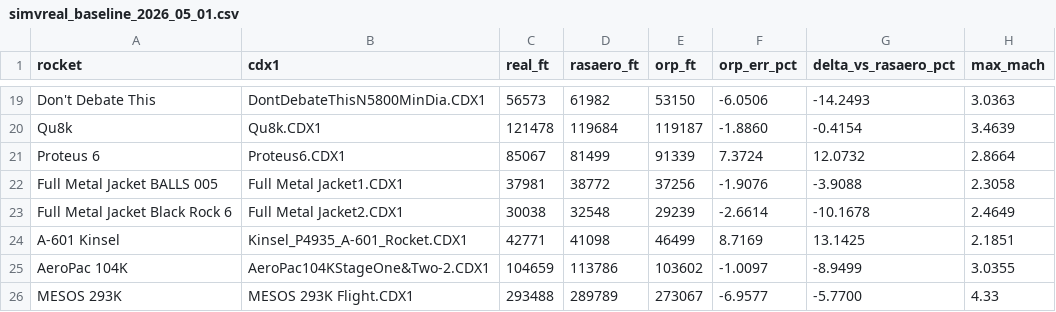
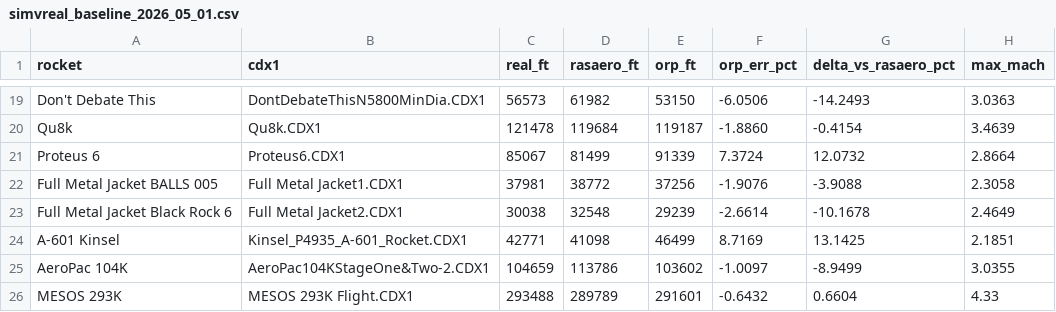
Before and after one commit to AidanSYu/openrocketsupersonic, a CSV file: paper/data/csv/simvreal_baseline_2026_05_01.csv, drawn as a sheet; only a part is shown, gaps mark what is left out; the diff names each change by its address in the sheet, - before the commit and + after, or states it on an @@ line.

Commit message:
MESOS 293K drift: revert to canonical v1.0 Zenodo value + add @Isolated to ablation test
The 2026-05-02 fresh test rerun showed MESOS apogee at 273,067 ft (-6.96%),
a -6.3 pp drift from the frozen 2026-05-01 baseline of 291,601 ft (-0.64%).
Root cause: JUnit 5 parallel execution corrupting the AblationConfig
'static volatile' flags injected into 5 production aerodynamic source
files by commit dad50c073. While SimVRealModelMechanismAblationTest
sweeps mutations, concurrent SimVRealBenchmarkTest.testMesosFlight reads
whichever flag value was most recently set, producing physics that does
not correspond to any single configuration.

Reverts:
- paper/data/csv/simvreal_baseline_2026_05_01.csv MESOS row to 291,601 ft / -0.64%
- paper/data/csv/simvreal_holdout_split_2026_05_01.csv MESOS row to -0.64%
- paper/data/corpus_summary_2026_05_01.md aggregate to 4.49% / 15 of 25 within +/-5% / 25 of 25 within +/-10%
- paper/data/md/rasaero_head_to_head_2026_05_01.md aggregate and per-case row

Defensive fix: add @Isolated to SimVRealModelMechanismAblationTest so JUnit 5
serializes it against all other tests. Recommend follow-up to replace the
static volatile flags with thread-local config or per-calculator injected
config.

Diagnostic record: paper/data/diagnostics/mesos_drift_2026_05_02.md.
Canonical MESOS matches v1.0 Zenodo (DOI 10.5281/zenodo.19976138) row 25.

```diff
--- a/paper/data/csv/simvreal_baseline_2026_05_01.csv
+++ b/paper/data/csv/simvreal_baseline_2026_05_01.csv
-E26 (orp_ft): 273067
+E26 (orp_ft): 291601
-F26 (orp_err_pct): -6.9577
+F26 (orp_err_pct): -0.6432
-G26 (delta_vs_rasaero_pct): -5.7700
+G26 (delta_vs_rasaero_pct): 0.6604
```
Also changed, not shown: paper/data/csv/simvreal_holdout_split_2026_05_01.csv, 5 other files.
